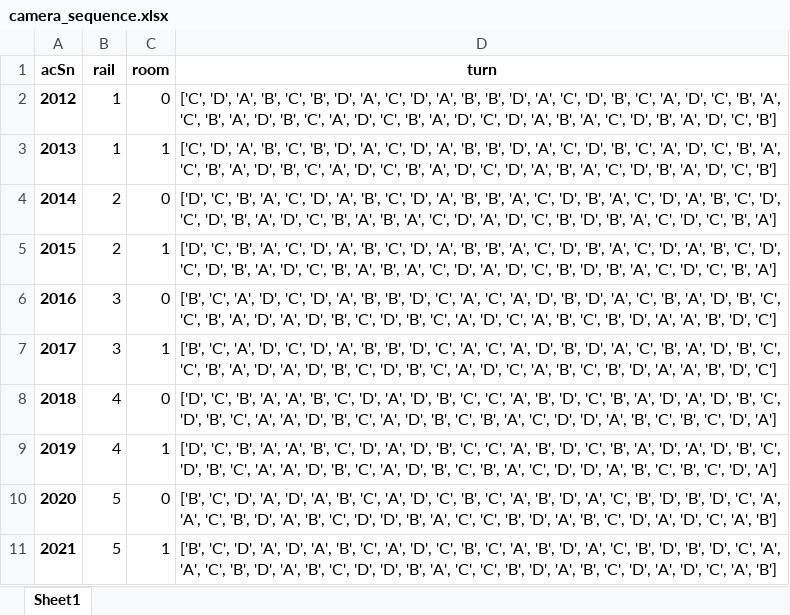
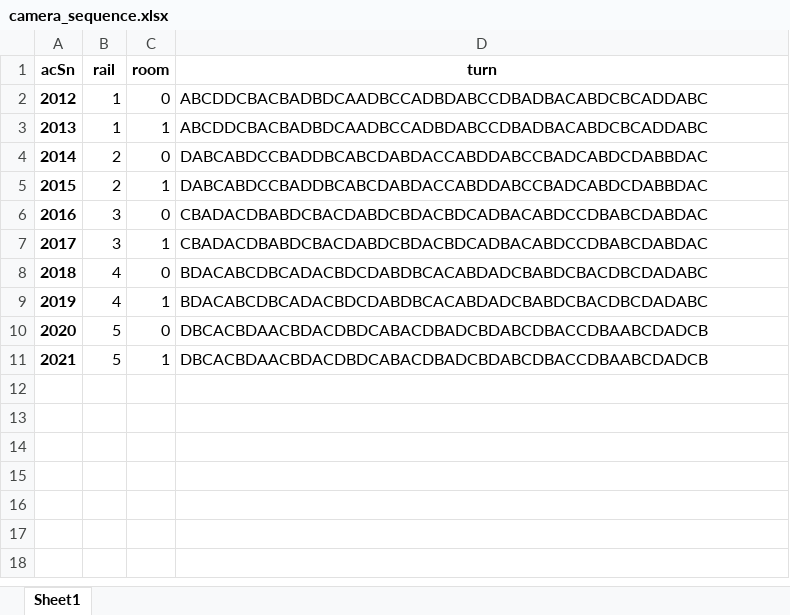
Before and after one commit to shengdong00/bee-box-cameras, an Excel workbook: camera_sequence.xlsx, sheet Sheet1, drawn as a sheet; values as stored, in another font and other column widths than the file's, no borders; the diff names each change by its address in the sheet, - before the commit and + after, or states it on an @@ line.

Commit message:
modify datasheet & generate rail sctipts

```diff
--- a/camera_sequence.xlsx (sheet Sheet1)
+++ b/camera_sequence.xlsx (sheet Sheet1)
-D2:D3 (turn): ['C', 'D', 'A', 'B', 'C', 'B', 'D', 'A', 'C', 'D', 'A', 'B', 'B', 'D', 'A', 'C', 'D', 'B', 'C', 'A', 'D', 'C', 'B', 'A', 'C', 'B', 'A', 'D', 'B', 'C', 'A', 'D', 'C', 'B', 'A', 'D', 'C', 'D', 'A', 'B', 'A', 'C', 'D', 'B', 'A', 'D', 'C', 'B']
+D2:D3 (turn): ABCDDCBACBADBDCAADBCCADBDABCCDBADBACABDCBCADDABC
-D4:D5 (turn): ['D', 'C', 'B', 'A', 'C', 'D', 'A', 'B', 'C', 'D', 'A', 'B', 'B', 'A', 'C', 'D', 'B', 'A', 'C', 'D', 'A', 'B', 'C', 'D', 'C', 'D', 'B', 'A', 'D', 'C', 'B', 'A', 'B', 'A', 'C', 'D', 'A', 'D', 'C', 'B', 'D', 'B', 'A', 'C', 'D', 'C', 'B', 'A']
+D4:D5 (turn): DABCABDCCBADDBCABCDABDACCABDDABCCBADCABDCDABBDAC
-D6:D7 (turn): ['B', 'C', 'A', 'D', 'C', 'D', 'A', 'B', 'B', 'D', 'C', 'A', 'C', 'A', 'D', 'B', 'D', 'A', 'C', 'B', 'A', 'D', 'B', 'C', 'C', 'B', 'A', 'D', 'A', 'D', 'B', 'C', 'D', 'B', 'C', 'A', 'D', 'C', 'A', 'B', 'C', 'B', 'D', 'A', 'A', 'B', 'D', 'C']
+D6:D7 (turn): CBADACDBABDCBACDABDCBDACBDCADBACABDCCDBABCDABDAC
-D8:D9 (turn): ['D', 'C', 'B', 'A', 'A', 'B', 'C', 'D', 'A', 'D', 'B', 'C', 'C', 'A', 'B', 'D', 'C', 'B', 'A', 'D', 'A', 'D', 'B', 'C', 'D', 'B', 'C', 'A', 'A', 'D', 'B', 'C', 'A', 'D', 'B', 'C', 'B', 'A', 'C', 'D', 'D', 'A', 'B', 'C', 'B', 'C', 'D', 'A']
+D8:D9 (turn): BDACABCDBCADACBDCDABDBCACABDADCBABDCBACDBCDADABC
-D10:D11 (turn): ['B', 'C', 'D', 'A', 'D', 'A', 'B', 'C', 'A', 'D', 'C', 'B', 'C', 'A', 'B', 'D', 'A', 'C', 'B', 'D', 'B', 'D', 'C', 'A', 'A', 'C', 'B', 'D', 'A', 'B', 'C', 'D', 'D', 'B', 'A', 'C', 'C', 'B', 'D', 'A', 'B', 'C', 'D', 'A', 'D', 'C', 'A', 'B']
+D10:D11 (turn): DBCACBDAACBDACDBDCABACDBADCBDABCDBACCDBAABCDADCB
```
Also changed, not shown: 12 other files.
